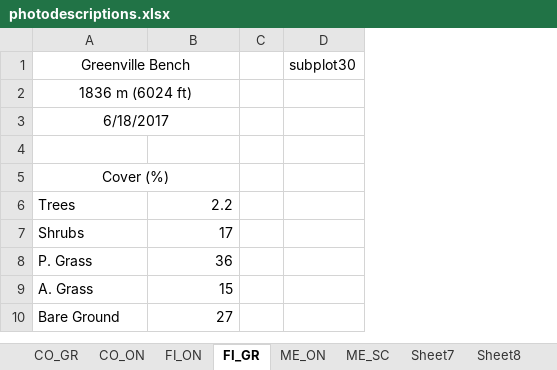
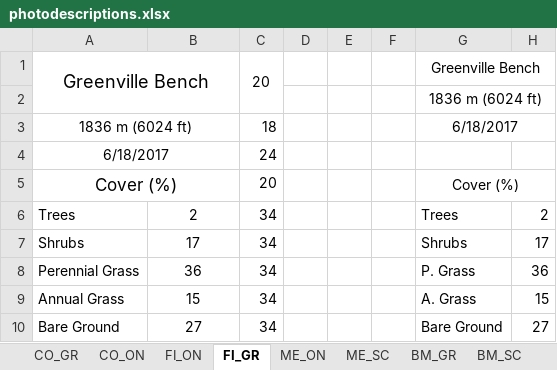
Before and after one commit to woz22/thesis, an Excel workbook: fuels_guide/jp/indesign/phase1/photodescriptions.xlsx, sheet FI_GR, drawn as a sheet; values as stored, in another font and other column widths than the file's, no borders; removed rows and columns are numbered as before the commit, all else as after; the diff names each change by its address in the sheet, - before the commit and + after, or states it on an @@ line.

```diff
--- a/fuels_guide/jp/indesign/phase1/photodescriptions.xlsx (sheet FI_GR)
+++ b/fuels_guide/jp/indesign/phase1/photodescriptions.xlsx (sheet FI_GR)
-sheet tab: Sheet7
+sheet tab: BM_GR
-sheet tab: Sheet8
+sheet tab: BM_SC
+column C, row 1: 20; rows 3-10: 18 | 24 | 20 | 34 | 34 | 34 | 34 | 34
-column D, row 1: subplot30
+column E, empty
+column F, empty
+column G, row 1: Greenville Bench; rows 3-10: 6/18/2017 |  | Cover (%) | Trees | Shrubs | P. Grass | A. Grass | Bare Ground
+column H, rows 6-10: 2 | 17 | 36 | 15 | 27
@@ A1 text size: larger @@
+row 2:  |  |  |  |  |  | 1836 m (6024 ft)
-row 4: (empty)
@@ A5 text size: larger @@
-B6: 2.2
+B6: 2
-B6:B10 alignment: right
+B6:B10 alignment: center
-A8: P. Grass
+A8: Perennial Grass
-A9: A. Grass
+A9: Annual Grass
```
Also changed, not shown: sheet CO_GR, sheet BM_SC, sheet BM_GR, sheet ME_ON, sheet FI_ON, sheet ME_SC, 1 more sheet, fuels_guide/pj/fuel_table_tidy_pj.xlsx, 56 other files.
